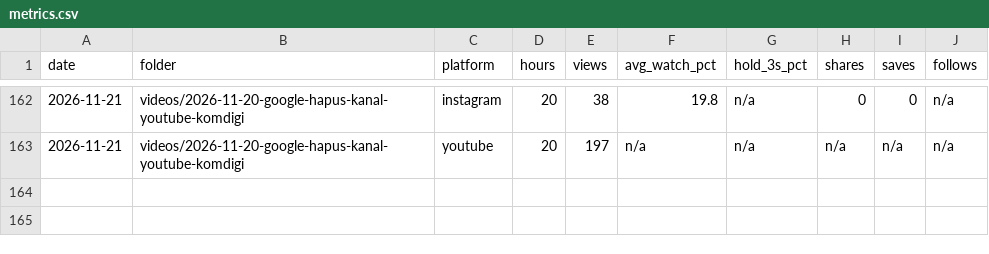
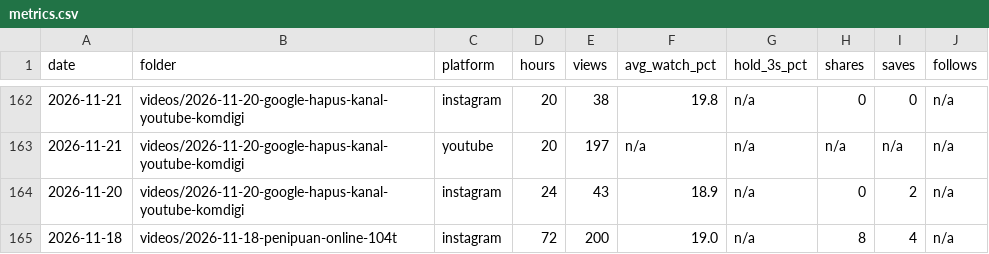
Before and after one commit to psatyadarma/explainer-studio, a CSV file: accounts/rangkumindong/knowledge/metrics.csv, drawn as a sheet; only a part is shown, gaps mark what is left out.

```diff
--- a/accounts/rangkumindong/knowledge/metrics.csv
+++ b/accounts/rangkumindong/knowledge/metrics.csv
@@ -163 +163,3 @@ date,folder,platform,hours,views,avg_watch_pct,hold_3s_pct,shares,saves,follows
 2026-11-21,videos/2026-11-20-google-hapus-kanal-youtube-komdigi,youtube,20,197,n/a,n/a,n/a,n/a,n/a
+2026-11-20,videos/2026-11-20-google-hapus-kanal-youtube-komdigi,instagram,24,43,18.9,n/a,0,2,n/a
+2026-11-18,videos/2026-11-18-penipuan-online-104t,instagram,72,200,19.0,n/a,8,4,n/a
```
Also changed, not shown: 1 other file.
